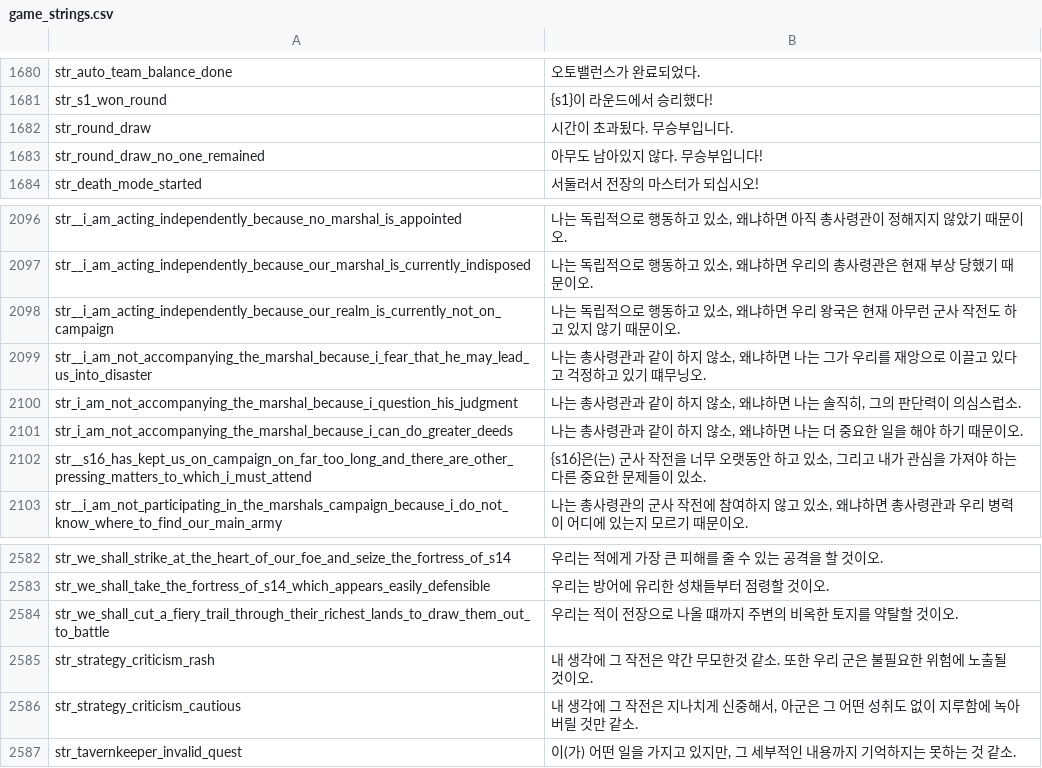
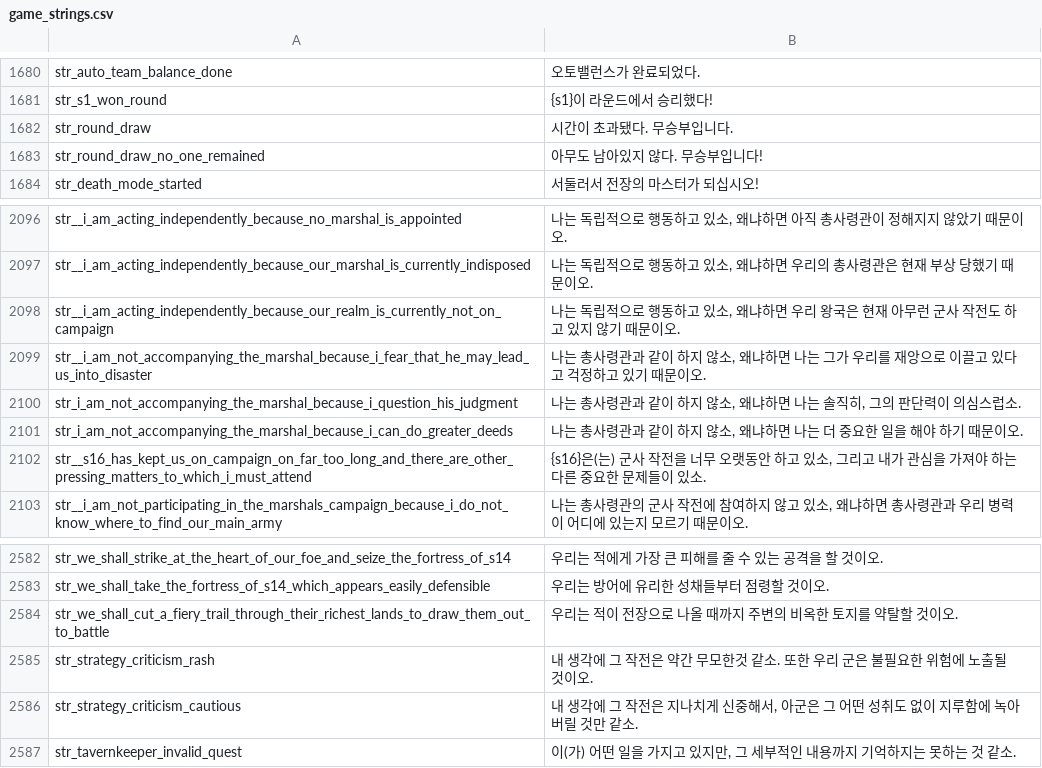
Before and after one commit to 21garam/MB_VikingConquest_R_Korean, a CSV file: languages/en/game_strings.csv, drawn as a sheet; only a part is shown, gaps mark what is left out.

Commit message:
한글패치: 오탈자·띄어쓰기 수정 (game_strings, dialogs)
- game_strings: 떄무닝오→때문이오, 떄까지→때까지, 초과됬다→초과됐다
- dialogs: 떄→때(때문에·그때·그때는), 누군가와와→누군가와
- 공백 2칸 이상은 의도된 것으로 두고 수정하지 않음

```diff
--- a/languages/en/game_strings.csv
+++ b/languages/en/game_strings.csv
@@ -1682,3 +1682,3 @@ str_auto_team_balance_done|오토밸런스가 완료되었다.
 str_s1_won_round|{s1}이 라운드에서 승리했다!
-str_round_draw|시간이 초과됬다. 무승부입니다.
+str_round_draw|시간이 초과됐다. 무승부입니다.
 str_round_draw_no_one_remained|아무도 남아있지 않다. 무승부입니다!
@@ -2099,3 +2099,3 @@ str__i_am_acting_independently_because_our_marshal_is_currently_indisposed| 나
 str__i_am_acting_independently_because_our_realm_is_currently_not_on_campaign| 나는 독립적으로 행동하고 있소, 왜냐하면 우리 왕국은 현재 아무런 군사 작전도 하고 있지 않기 때문이오.
-str__i_am_not_accompanying_the_marshal_because_i_fear_that_he_may_lead_us_into_disaster| 나는 총사령관과 같이 하지 않소, 왜냐하면 나는 그가 우리를 재앙으로 이끌고 있다고 걱정하고 있기 떄무닝오.
+str__i_am_not_accompanying_the_marshal_because_i_fear_that_he_may_lead_us_into_disaster| 나는 총사령관과 같이 하지 않소, 왜냐하면 나는 그가 우리를 재앙으로 이끌고 있다고 걱정하고 있기 때문이오.
 str_i_am_not_accompanying_the_marshal_because_i_question_his_judgment| 나는 총사령관과 같이 하지 않소, 왜냐하면 나는 솔직히, 그의 판단력이 의심스럽소.
@@ -2584,3 +2584,3 @@ str_we_shall_strike_at_the_heart_of_our_foe_and_seize_the_fortress_of_s14|우리
 str_we_shall_take_the_fortress_of_s14_which_appears_easily_defensible|우리는 방어에 유리한 성채들부터 점령할 것이오.
-str_we_shall_cut_a_fiery_trail_through_their_richest_lands_to_draw_them_out_to_battle|우리는 적이 전장으로 나올 떄까지 주변의 비옥한 토지를 약탈할 것이오.
+str_we_shall_cut_a_fiery_trail_through_their_richest_lands_to_draw_them_out_to_battle|우리는 적이 전장으로 나올 때까지 주변의 비옥한 토지를 약탈할 것이오.
 str_strategy_criticism_rash|내 생각에 그 작전은 약간 무모한것 같소. 또한 우리 군은 불필요한 위험에 노출될 것이오.
```
Also changed, not shown: 1 other file.
